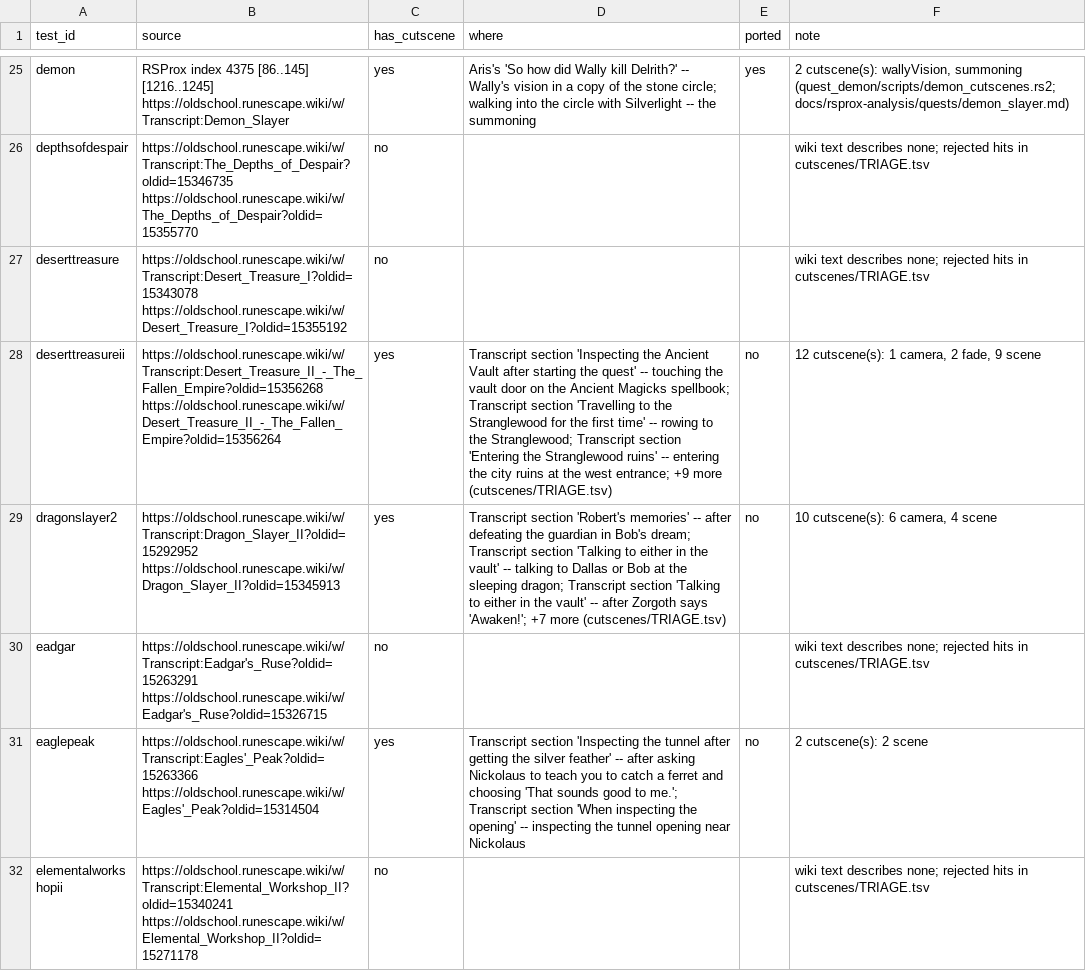
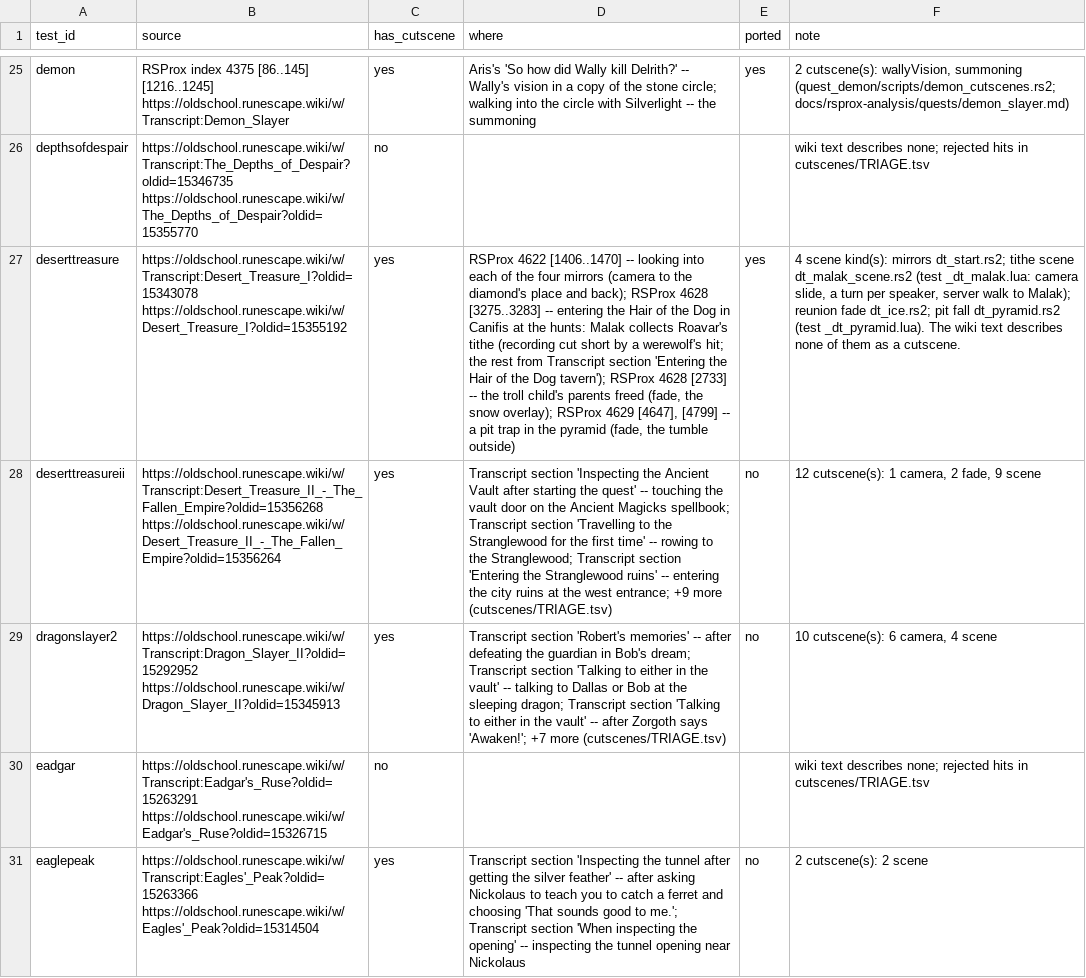
Before and after one commit to MRobertEvers/oldschool-clientc, a TSV file: docs/quests/CUTSCENES.tsv, drawn as a sheet; only a part is shown, gaps mark what is left out; the shorter side is filled out with more unchanged rows; the diff names each change by its address in the sheet, - before the commit and + after, or states it on an @@ line.

```diff
--- a/docs/quests/CUTSCENES.tsv
+++ b/docs/quests/CUTSCENES.tsv
-C27 (has_cutscene): no
+C27 (has_cutscene): yes
-D27 (where): (empty)
+D27 (where): RSProx 4622 [1406..1470] -- looking into each of the four mirrors (camera to the diamond's place and back); RSProx 4628 [3275..3283] -- entering the Hair of the Dog in Canifis at the hunts: Malak collects Roavar's tithe (recording cut short by a werewolf's hit; the rest from Transcript section 'Entering the Hair of the Dog tavern'); RSProx 4628 [2733] -- the troll child's parents freed (fade, the snow overlay); RSProx 4629 [4647], [4799] -- a pit trap in the pyramid (fade, the tumble outside)
-E27 (ported): (empty)
+E27 (ported): yes
-F27 (note): wiki text describes none; rejected hits in cutscenes/TRIAGE.tsv
+F27 (note): 4 scene kind(s): mirrors dt_start.rs2; tithe scene dt_malak_scene.rs2 (test _dt_malak.lua: camera slide, a turn per speaker, server walk to Malak); reunion fade dt_ice.rs2; pit fall dt_pyramid.rs2 (test _dt_pyramid.lua). The wiki text describes none of them as a cutscene.
```
Also changed, not shown: 23 other files.
